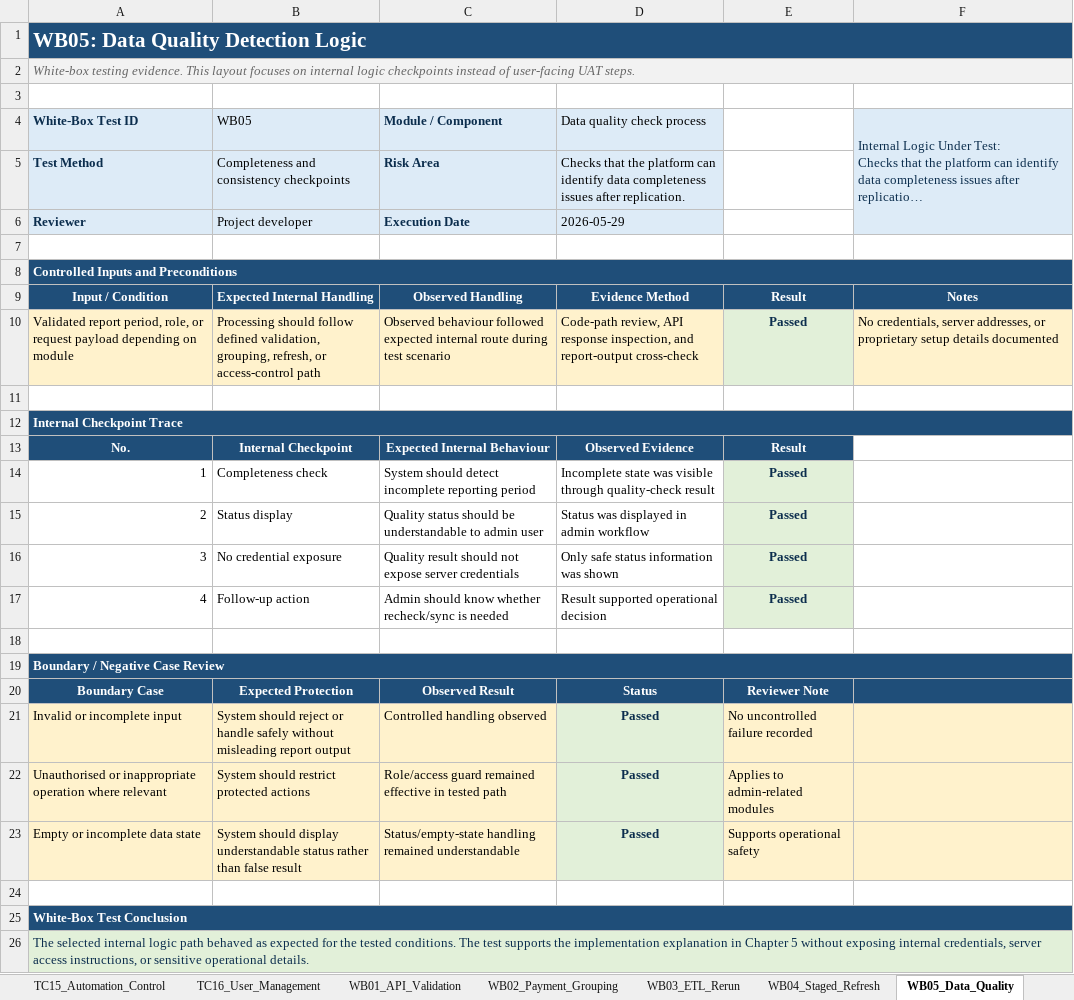
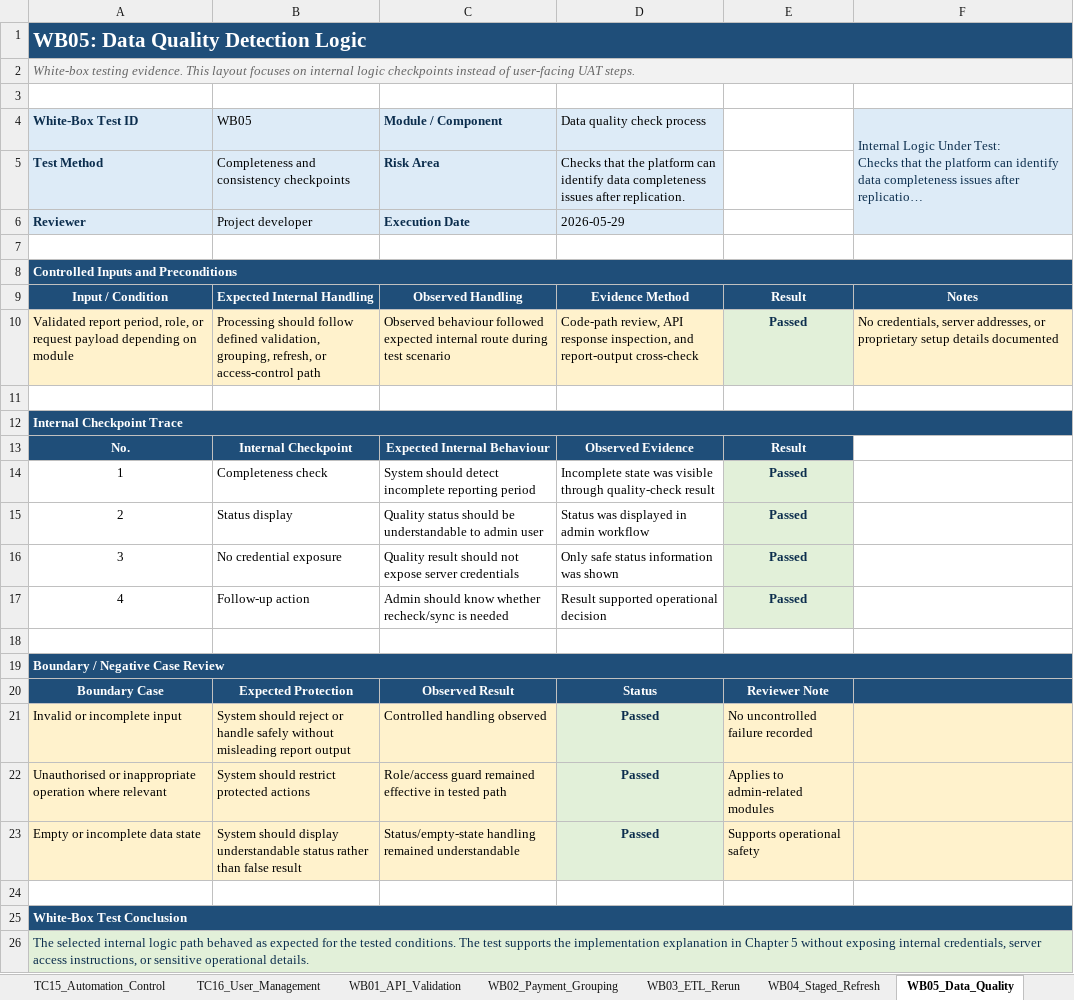
Before and after one commit to Wernjie0713/fyp_md, an Excel workbook: chapter-5-testing-evidence-detailed.xlsx, sheet WB05_Data_Quality, drawn as a sheet; long unchanged cells end in …; values as stored, in another font and other column widths than the file's, no borders; the diff names each change by its address in the sheet, - before the commit and + after, or states it on an @@ line.

```diff
--- a/chapter-5-testing-evidence-detailed.xlsx (sheet WB05_Data_Quality)
+++ b/chapter-5-testing-evidence-detailed.xlsx (sheet WB05_Data_Quality)
-B1:F1 fill: #1F4E79
+B1:F1 fill: none
-B2:F2 fill: #F2F2F2
+B2:F2 fill: none
-F5:F6 fill: #DDEBF7
+F5:F6 fill: none
-B8:F8 fill: #1F4E79
+B8:F8 fill: none
-B12:F12 fill: #1F4E79
+B12:F12 fill: none
-A14:A17 alignment: right
+A14:A17 alignment: center
-B19:F19 fill: #1F4E79
+B19:F19 fill: none
-B25:F25 fill: #1F4E79
+B25:F25 fill: none
-B26:F26 fill: #E2F0D9
+B26:F26 fill: none
```
Also changed, not shown: sheet TC06_Export_Report, sheet TC16_User_Management, sheet TC13_Sync_Progress, sheet TC04_Query_Payment_Type, sheet TC12_Manual_Sync_Request, sheet TC08_Sales_Return_Report, 27 more sheets, 7 other files.
